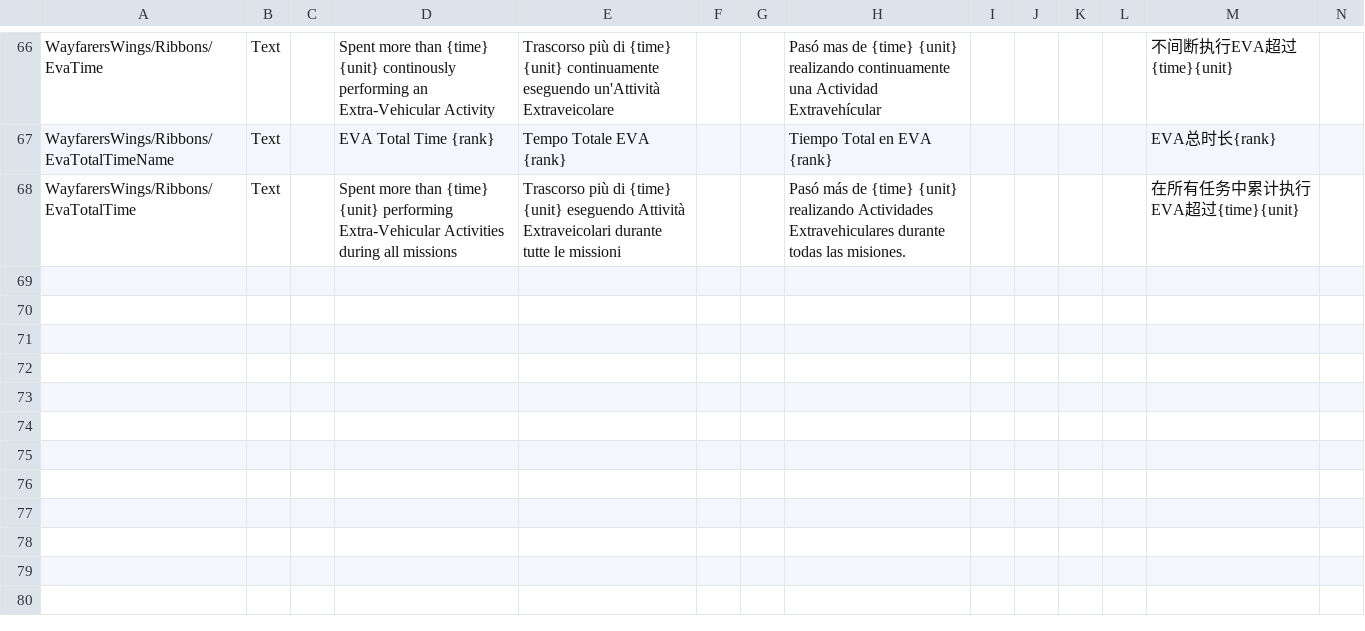
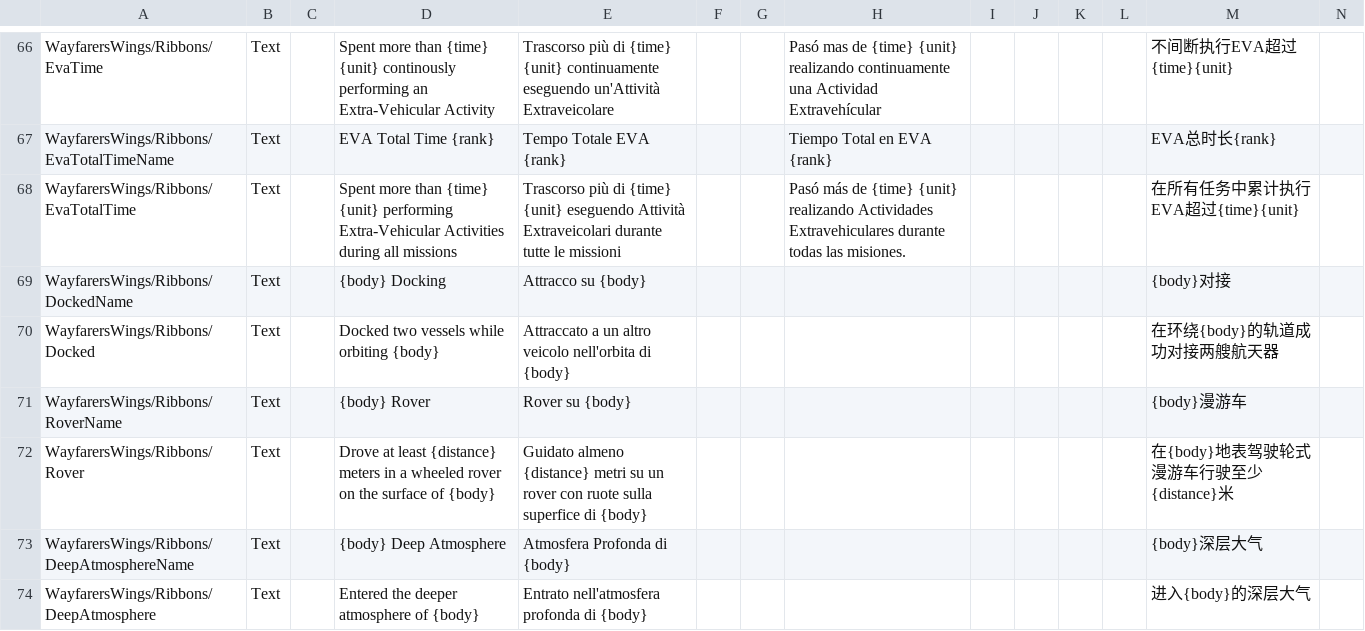
Before and after one commit to Kerbalight/WayfarersWings, a CSV file: plugin_template/localizations/wayfarers_wings_localization.csv, drawn as a sheet; only a part is shown, gaps mark what is left out; rows hold the shown columns only; the diff covers the shown part only; the diff names each change by its address in the sheet, - before the commit and + after, or states it on an @@ line.

```diff
--- a/plugin_template/localizations/wayfarers_wings_localization.csv
+++ b/plugin_template/localizations/wayfarers_wings_localization.csv
+row 69: WayfarersWings/Ribbons/DockedName | Text |  | {body} Docking | Attracco su {body} |  |  |  |  |  |  |  | {body}对接
+row 70: WayfarersWings/Ribbons/Docked | Text |  | Docked two vessels while orbiting {body} | Attraccato a un altro veicolo nell'orbita di {body} |  |  |  |  |  |  |  | 在环绕{body}的轨道成功对接两艘航天器
+row 71: WayfarersWings/Ribbons/RoverName | Text |  | {body} Rover | Rover su {body} |  |  |  |  |  |  |  | {body}漫游车
+row 72: WayfarersWings/Ribbons/Rover | Text |  | Drove at least {distance} meters in a wheeled rover on the surface of {body} | Guidato almeno {distance} metri su un rover con ruote sulla superfice di {body} |  |  |  |  |  |  |  | 在{body}地表驾驶轮式漫游车行驶至少{distance}米
+row 73: WayfarersWings/Ribbons/DeepAtmosphereName | Text |  | {body} Deep Atmosphere | Atmosfera Profonda di {body} |  |  |  |  |  |  |  | {body}深层大气
+row 74: WayfarersWings/Ribbons/DeepAtmosphere | Text |  | Entered the deeper atmosphere of {body} | Entrato nell'atmosfera profonda di {body} |  |  |  |  |  |  |  | 进入{body}的深层大气
```
Also changed, not shown: 58 edited cells elsewhere in this file.
